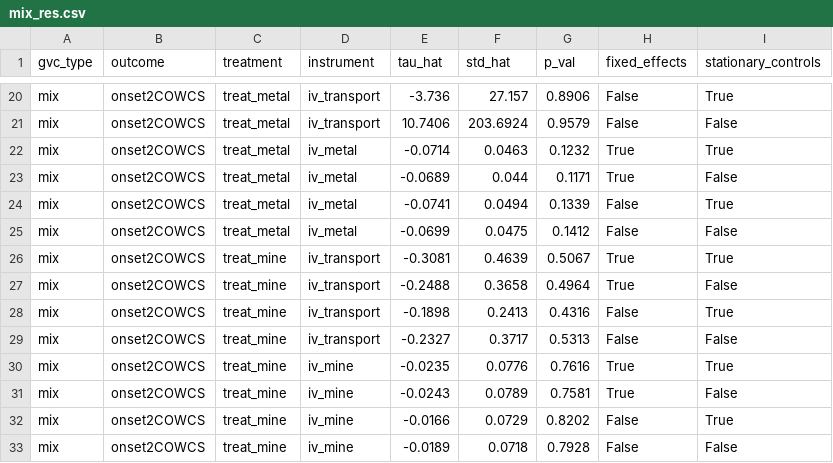
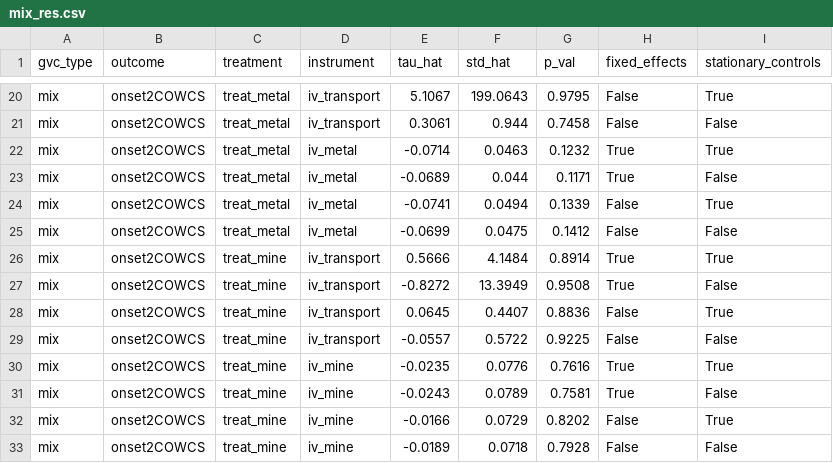
Before and after one commit to wanranzhao/ECMA31320-project, a CSV file: code/double_ml/mix_res.csv, drawn as a sheet; only a part is shown, gaps mark what is left out; the diff covers the shown part only; the diff names each change by its address in the sheet, - before the commit and + after, or states it on an @@ line.

```diff
--- a/code/double_ml/mix_res.csv
+++ b/code/double_ml/mix_res.csv
-E20 (tau_hat): -3.736
+E20 (tau_hat): 5.1067
-F20 (std_hat): 27.157
+F20 (std_hat): 199.0643
-G20 (p_val): 0.8906
+G20 (p_val): 0.9795
-E21 (tau_hat): 10.7406
+E21 (tau_hat): 0.3061
-F21 (std_hat): 203.6924
+F21 (std_hat): 0.944
-G21 (p_val): 0.9579
+G21 (p_val): 0.7458
-E26 (tau_hat): -0.3081
+E26 (tau_hat): 0.5666
-F26 (std_hat): 0.4639
+F26 (std_hat): 4.1484
-G26 (p_val): 0.5067
+G26 (p_val): 0.8914
-E27 (tau_hat): -0.2488
+E27 (tau_hat): -0.8272
-F27 (std_hat): 0.3658
+F27 (std_hat): 13.3949
-G27 (p_val): 0.4964
+G27 (p_val): 0.9508
-E28 (tau_hat): -0.1898
+E28 (tau_hat): 0.0645
-F28 (std_hat): 0.2413
+F28 (std_hat): 0.4407
-G28 (p_val): 0.4316
+G28 (p_val): 0.8836
-E29 (tau_hat): -0.2327
+E29 (tau_hat): -0.0557
-F29 (std_hat): 0.3717
+F29 (std_hat): 0.5722
-G29 (p_val): 0.5313
+G29 (p_val): 0.9225
```
Also changed, not shown: 30 edited cells elsewhere in this file, code/double_ml/backward_res.csv, code/double_ml/forward_res.csv, 5 other files.
